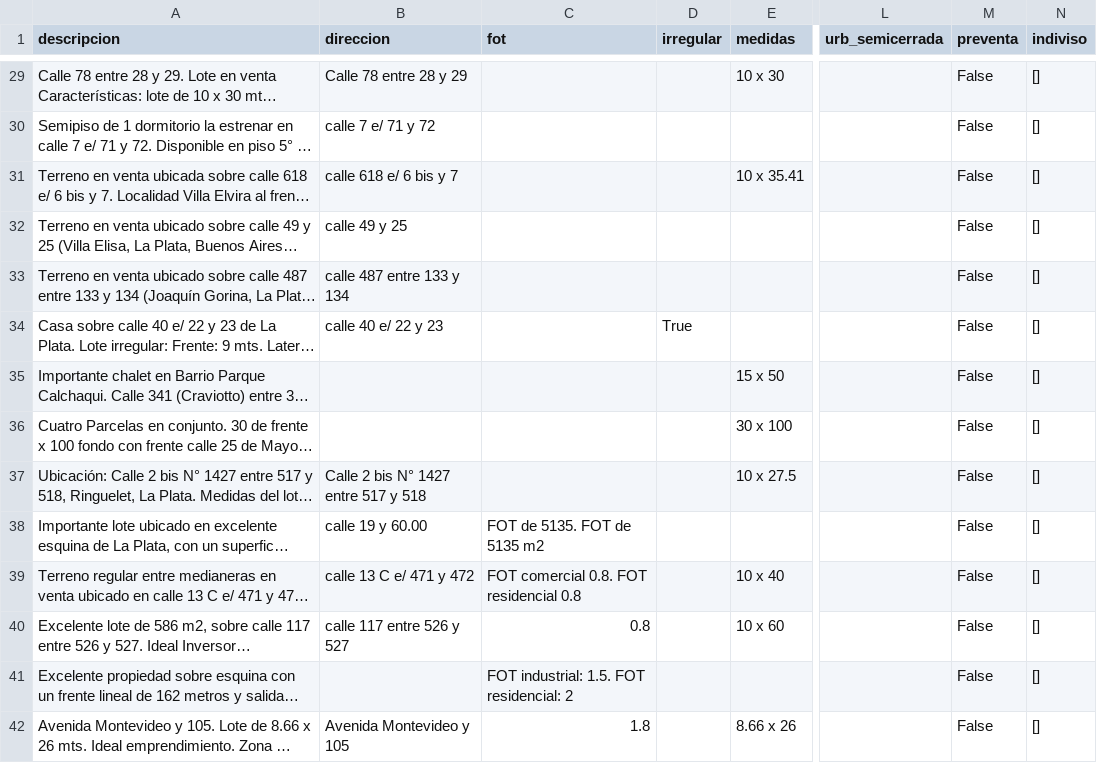
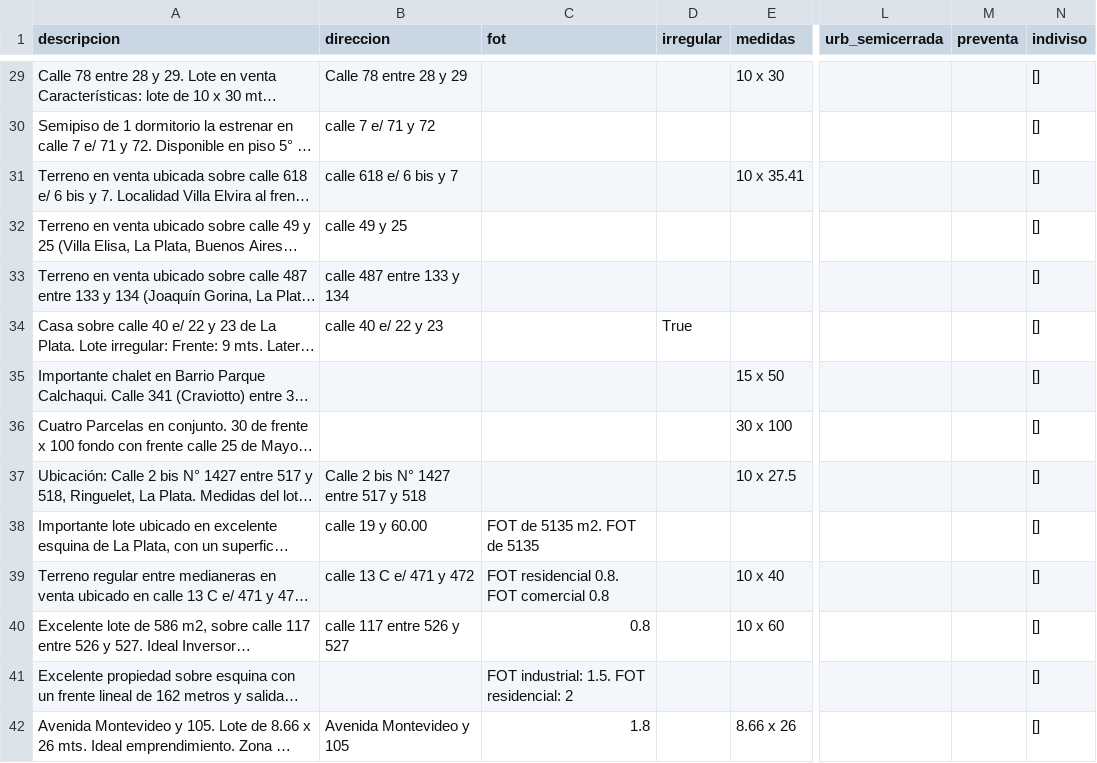
Before and after one commit to cientopolis/OVS-extractor-idis, a CSV file: output/rbm.csv, drawn as a sheet; only a part is shown, gaps mark what is left out; long unchanged cells end in …; the diff covers the shown part only; the diff names each change by its address in the sheet, - before the commit and + after, or states it on an @@ line.

Commit message:
feat: resultados preventa

```diff
--- a/output/rbm.csv
+++ b/output/rbm.csv
-M29:M42 (preventa): False
+M29:M42 (preventa): (empty)
-C38 (fot): FOT de 5135. FOT de 5135 m2
+C38 (fot): FOT de 5135 m2. FOT de 5135
-C39 (fot): FOT comercial 0.8. FOT residencial 0.8
+C39 (fot): FOT residencial 0.8. FOT comercial 0.8
```
Also changed, not shown: 154 edited cells elsewhere in this file, 1 other file.
